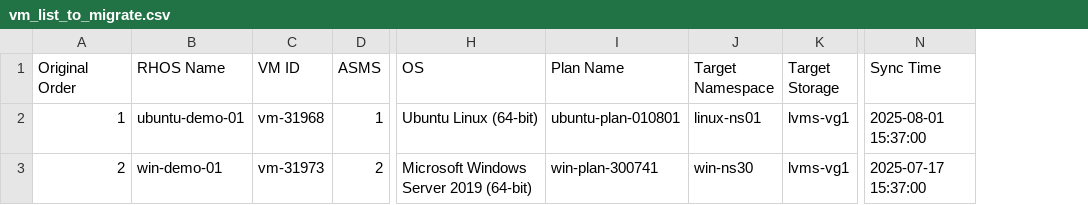
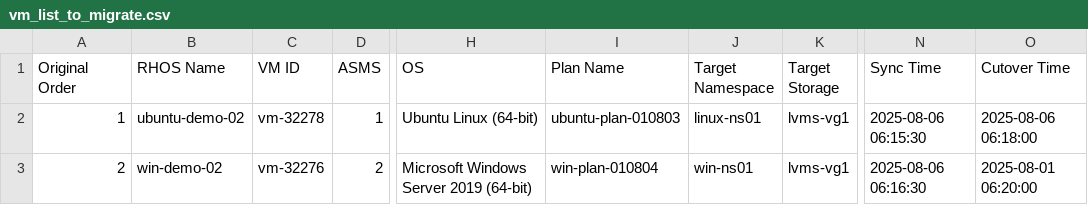
Before and after one commit to jainirajesh/mtvvmwtoopenshift, a CSV file: vm_list_to_migrate.csv, drawn as a sheet; only a part is shown, gaps mark what is left out; the diff names each change by its address in the sheet, - before the commit and + after, or states it on an @@ line.

Commit message:
Update vm_list_to_migrate.csv

```diff
--- a/vm_list_to_migrate.csv
+++ b/vm_list_to_migrate.csv
+column O (Cutover Time), rows 2-3: 2025-08-06 06:18:00 | 2025-08-01 06:20:00
-B2 (RHOS Name): ubuntu-demo-01
+B2 (RHOS Name): ubuntu-demo-02
-C2 (VM ID): vm-31968
+C2 (VM ID): vm-32278
-I2 (Plan Name): ubuntu-plan-010801
+I2 (Plan Name): ubuntu-plan-010803
-N2 (Sync Time): 2025-08-01 15:37:00
+N2 (Sync Time): 2025-08-06 06:15:30
-B3 (RHOS Name): win-demo-01
+B3 (RHOS Name): win-demo-02
-C3 (VM ID): vm-31973
+C3 (VM ID): vm-32276
-I3 (Plan Name): win-plan-300741
+I3 (Plan Name): win-plan-010804
-J3 (Target Namespace): win-ns30
+J3 (Target Namespace): win-ns01
-N3 (Sync Time): 2025-07-17 15:37:00
+N3 (Sync Time): 2025-08-06 06:16:30
```
